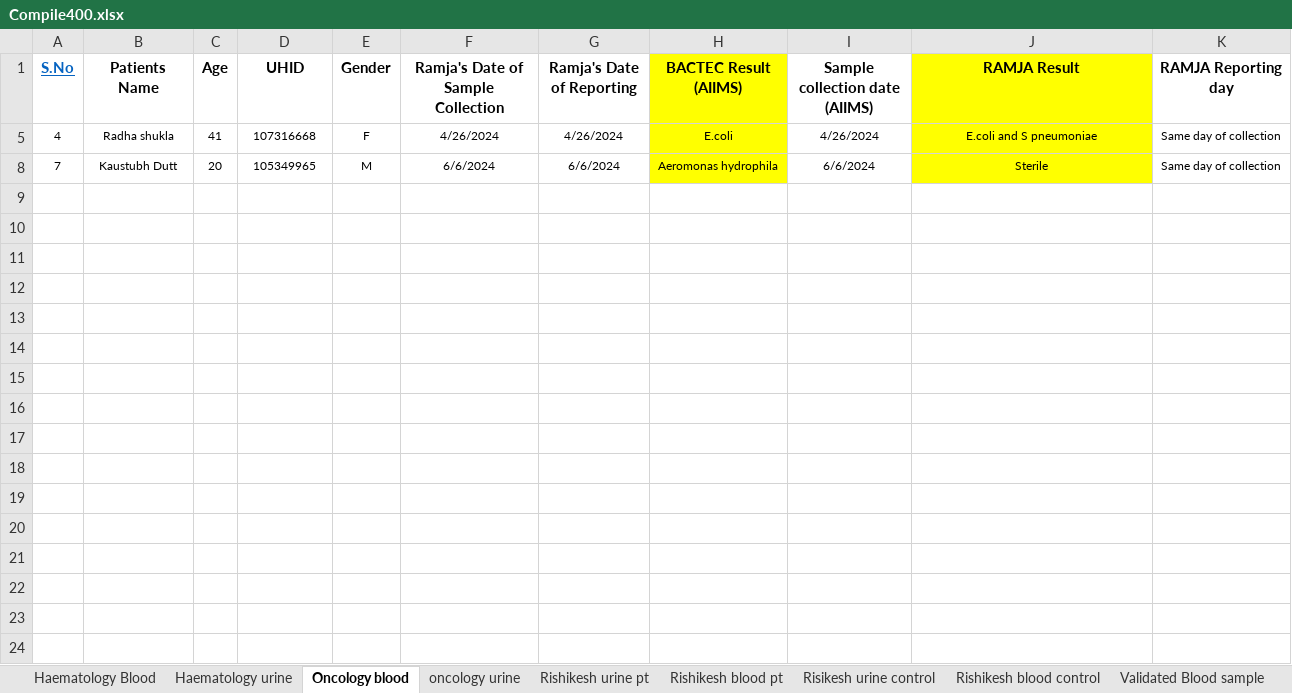
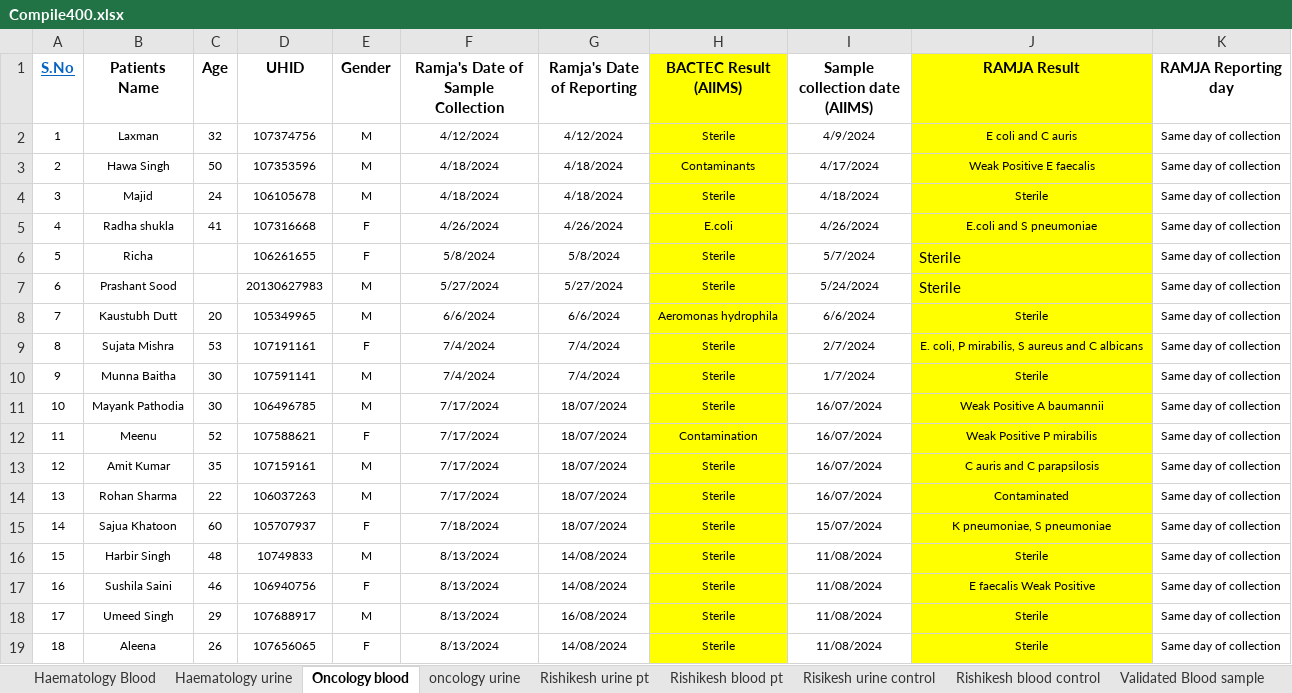
Before and after one commit to neeliit/DiagnosticsPy, an Excel workbook: Compile400.xlsx, sheet Oncology blood, drawn as a sheet; values as stored, in another font and other column widths than the file's, no borders; the diff names each change by its address in the sheet, - before the commit and + after, or states it on an @@ line.

```diff
--- a/Compile400.xlsx (sheet Oncology blood)
+++ b/Compile400.xlsx (sheet Oncology blood)
@@ row 2 unhidden: 1 | Laxman | 32 | 107374756 | M | 4/12/2024 | 4/12/2024 | Sterile | 4/9/2024 | E coli and C auris | Same day of collection @@
@@ row 3 unhidden: 2 | Hawa Singh | 50 | 107353596 | M | 4/18/2024 | 4/18/2024 | Contaminants | 4/17/2024 | Weak Positive E faecalis | Same day of collection @@
@@ row 4 unhidden: 3 | Majid | 24 | 106105678 | M | 4/18/2024 | 4/18/2024 | Sterile | 4/18/2024 | Sterile | Same day of collection @@
@@ row 6 unhidden: 5 | Richa |  | 106261655 | F | 5/8/2024 | 5/8/2024 | Sterile | 5/7/2024 | Sterile | Same day of collection @@
@@ row 7 unhidden: 6 | Prashant Sood |  | 20130627983 | M | 5/27/2024 | 5/27/2024 | Sterile | 5/24/2024 | Sterile | Same day of collection @@
@@ row 9 unhidden: 8 | Sujata Mishra | 53 | 107191161 | F | 7/4/2024 | 7/4/2024 | Sterile | 2/7/2024 | E. coli, P mirabilis, S aureus and C albicans | Same day of collection @@
@@ row 10 unhidden: 9 | Munna Baitha | 30 | 107591141 | M | 7/4/2024 | 7/4/2024 | Sterile | 1/7/2024 | Sterile | Same day of collection @@
@@ row 11 unhidden: 10 | Mayank Pathodia | 30 | 106496785 | M | 7/17/2024 | 18/07/2024 | Sterile | 16/07/2024 | Weak Positive A baumannii | Same day of collection @@
@@ row 12 unhidden: 11 | Meenu | 52 | 107588621 | F | 7/17/2024 | 18/07/2024 | Contamination | 16/07/2024 | Weak Positive P mirabilis | Same day of collection @@
@@ row 13 unhidden: 12 | Amit Kumar | 35 | 107159161 | M | 7/17/2024 | 18/07/2024 | Sterile | 16/07/2024 | C auris and C parapsilosis | Same day of collection @@
@@ row 14 unhidden: 13 | Rohan Sharma | 22 | 106037263 | M | 7/17/2024 | 18/07/2024 | Sterile | 16/07/2024 | Contaminated | Same day of collection @@
@@ row 15 unhidden: 14 | Sajua Khatoon | 60 | 105707937 | F | 7/18/2024 | 18/07/2024 | Sterile | 15/07/2024 | K pneumoniae, S pneumoniae | Same day of collection @@
@@ row 16 unhidden: 15 | Harbir Singh | 48 | 10749833 | M | 8/13/2024 | 14/08/2024 | Sterile | 11/08/2024 | Sterile | Same day of collection @@
@@ row 17 unhidden: 16 | Sushila Saini | 46 | 106940756 | F | 8/13/2024 | 14/08/2024 | Sterile | 11/08/2024 | E faecalis Weak Positive | Same day of collection @@
@@ row 18 unhidden: 17 | Umeed Singh | 29 | 107688917 | M | 8/13/2024 | 16/08/2024 | Sterile | 11/08/2024 | Sterile | Same day of collection @@
@@ row 19 unhidden: 18 | Aleena | 26 | 107656065 | F | 8/13/2024 | 14/08/2024 | Sterile | 11/08/2024 | Sterile | Same day of collection @@
```
Also changed, not shown: sheet Rishikesh blood pt, sheet Haematology Blood, hidden cells, Urinematrices.xlsx.
